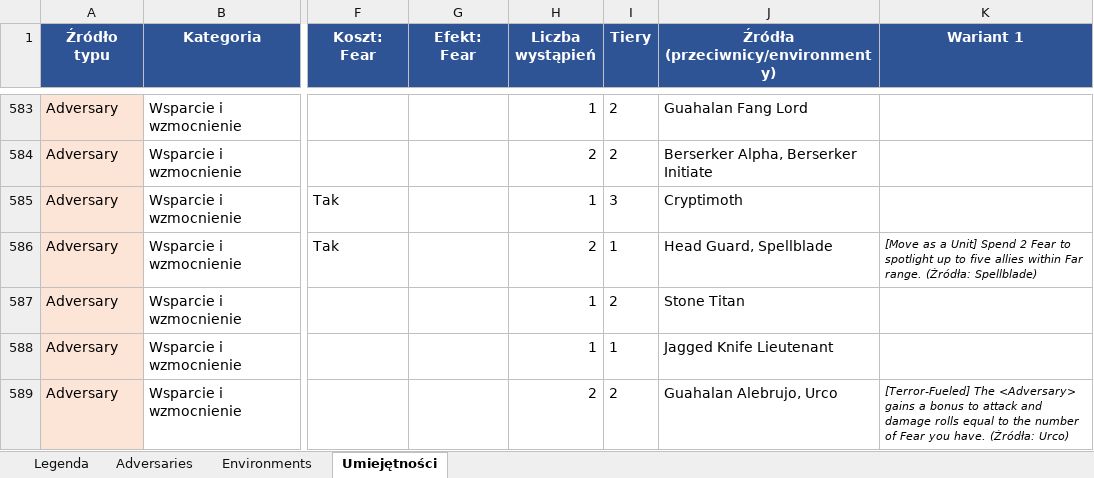
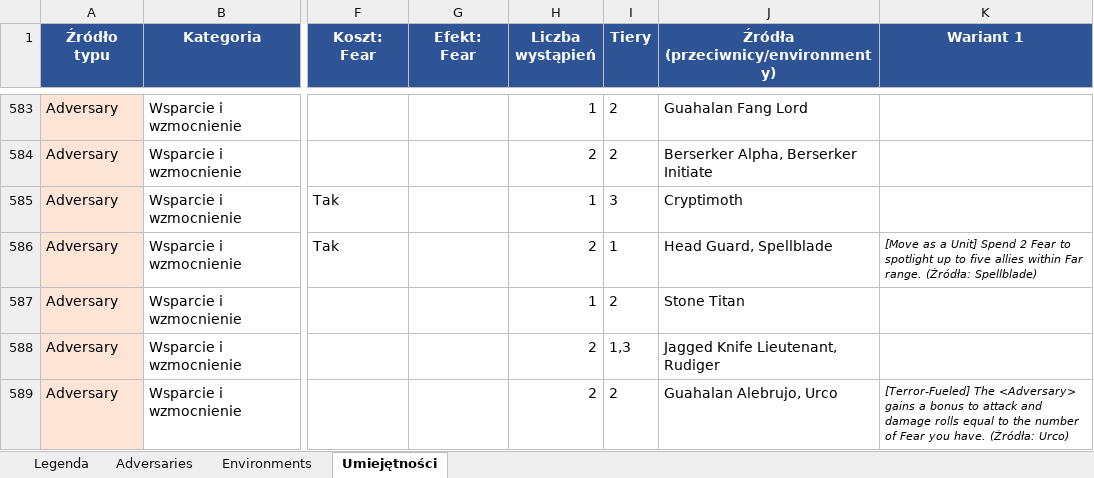
Before and after one commit to iKuro1337/Daggerheart-GM-Screen, an Excel workbook: Beast_Feast_Adversaries_Environments.xlsx, sheet Umiejętności, drawn as a sheet; only a part is shown, gaps mark what is left out; values as stored, in another font and other column widths than the file's, no borders; the diff covers the shown part only; the diff names each change by its address in the sheet, - before the commit and + after, or states it on an @@ line.

Commit message:
Aktualizacja narzedzi Beast Feast (2026-09-03 00:49)

```diff
--- a/Beast_Feast_Adversaries_Environments.xlsx (sheet Umiejętności)
+++ b/Beast_Feast_Adversaries_Environments.xlsx (sheet Umiejętności)
-H588 (Liczba wystąpień): 1
+H588 (Liczba wystąpień): 2
-I588 (Tiery): 1
+I588 (Tiery): 1,3
-J588: Jagged Knife Lieutenant
+J588: Jagged Knife Lieutenant, Rudiger
```
Also changed, not shown: 31 added rows and 29 edited cells elsewhere in this sheet, sheet Adversaries, sheet Legenda, 1 other file.
